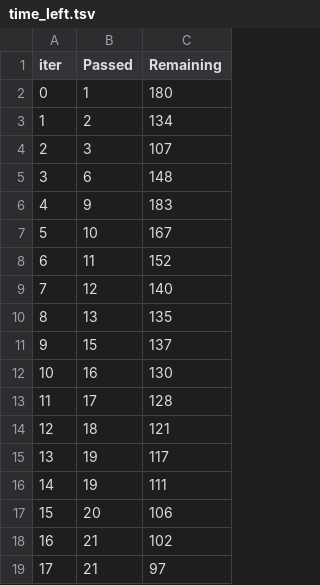
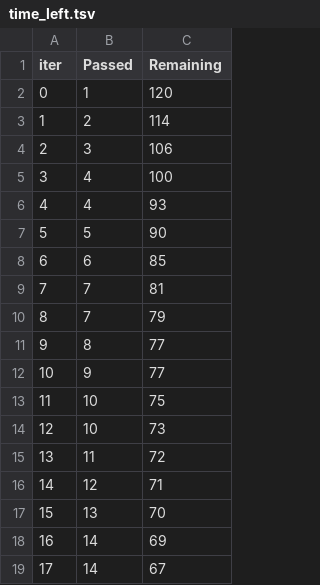
Before and after one commit to navadeep99-maker/mlproject, a TSV file: catboost_info/time_left.tsv, drawn as a sheet; only a part is shown; the diff covers the shown part only.

```diff
--- a/catboost_info/time_left.tsv
+++ b/catboost_info/time_left.tsv
@@ -1,19 +1,19 @@
 iter	Passed	Remaining
-0	1	180
-1	2	134
-2	3	107
-3	6	148
-4	9	183
-5	10	167
-6	11	152
-7	12	140
-8	13	135
-9	15	137
-10	16	130
-11	17	128
-12	18	121
-13	19	117
-14	19	111
-15	20	106
-16	21	102
-17	21	97
+0	1	120
+1	2	114
+2	3	106
+3	4	100
+4	4	93
+5	5	90
+6	6	85
+7	7	81
+8	7	79
+9	8	77
+10	9	77
+11	10	75
+12	10	73
+13	11	72
+14	12	71
+15	13	70
+16	14	69
+17	14	67
```
Also changed, not shown: 163 edited cells elsewhere in this file, 12 other files.
